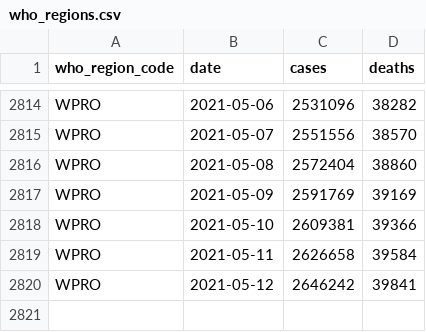
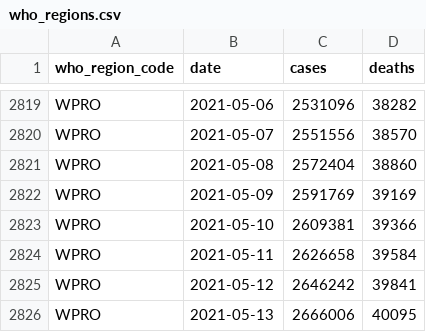
Before and after one commit to WorldHealthOrganization/xform-covid-casecount-jhu, a CSV file: output/who_regions.csv, drawn as a sheet; only a part is shown, gaps mark what is left out; the diff covers the shown part only.

```diff
--- a/output/who_regions.csv
+++ b/output/who_regions.csv
@@ -2820 +2825,2 @@ WPRO,2021-05-11,2626658,39584
 WPRO,2021-05-12,2646242,39841
+WPRO,2021-05-13,2666006,40095
```
Also changed, not shown: 5 added rows elsewhere in this file, output/continents.csv, output/global.csv, 1 other file.
